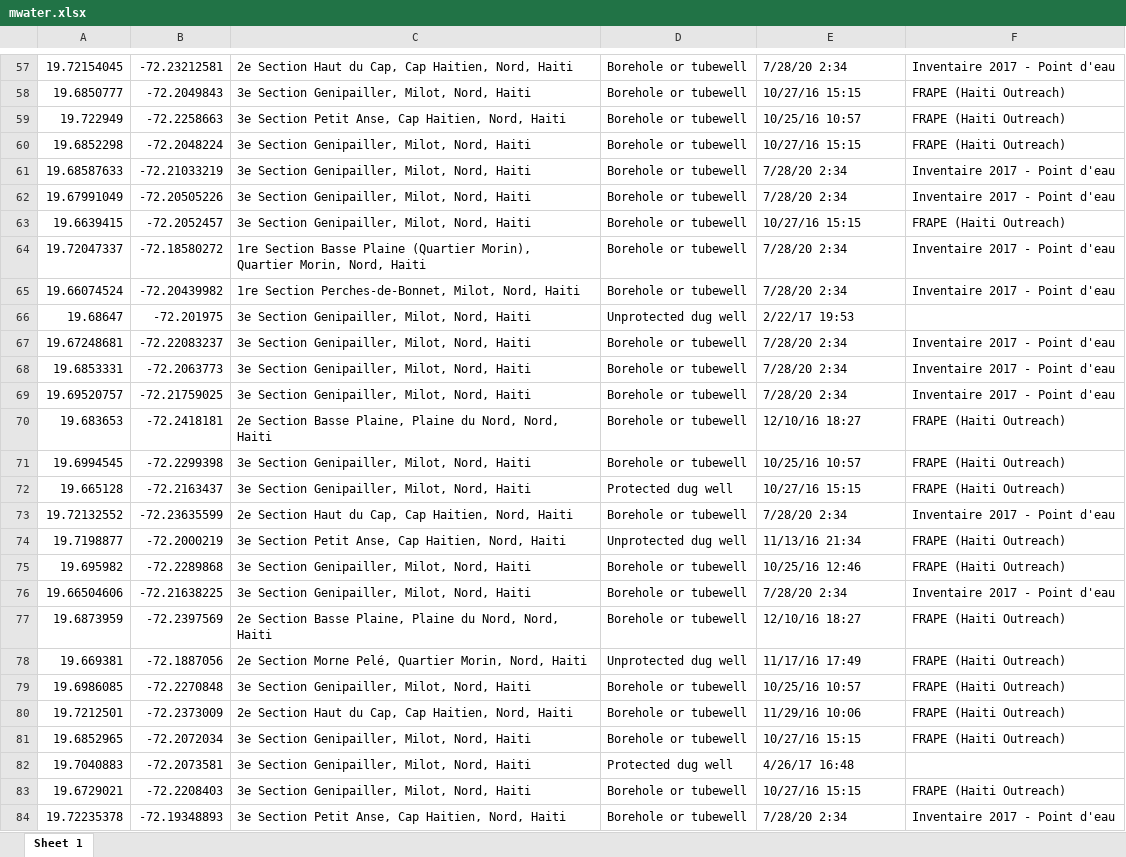
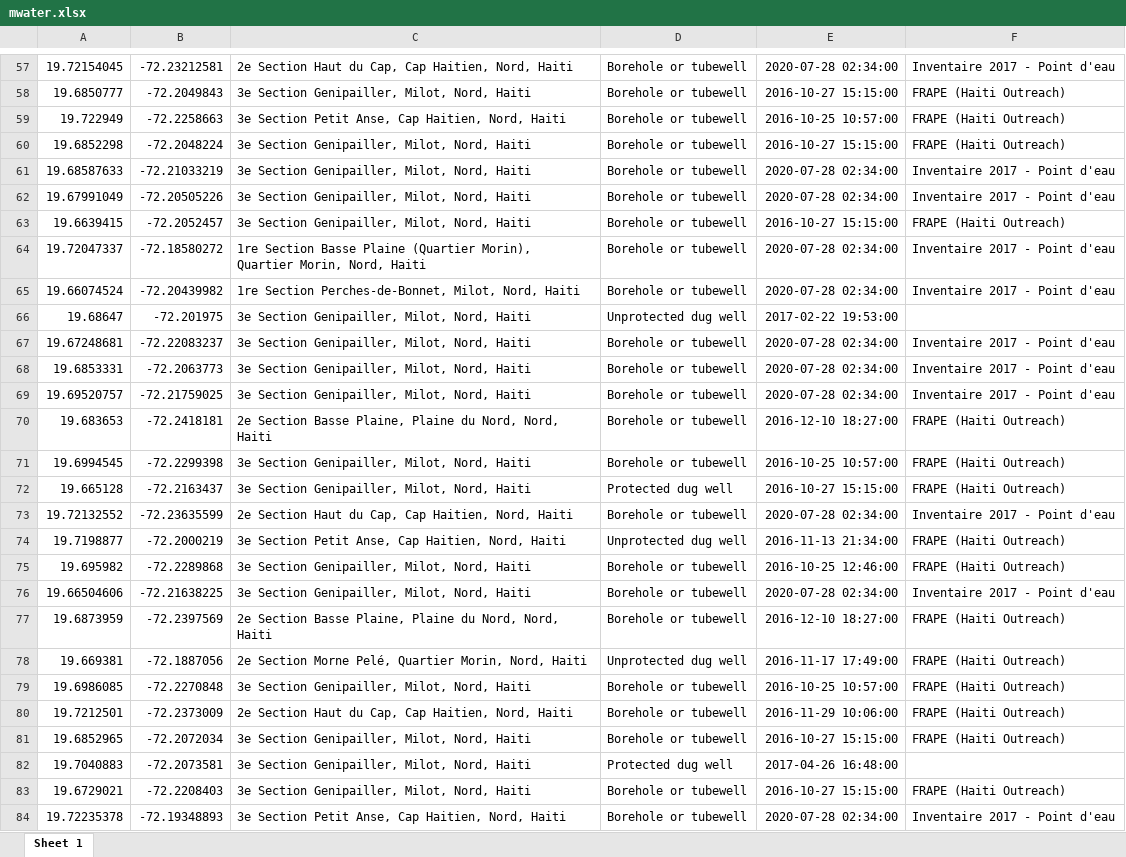
Before and after one commit to openwashdata/cbssuitabilityhaiti, an Excel workbook: inst/extdata/mwater.xlsx, sheet Sheet 1, drawn as a sheet; only a part is shown, gaps mark what is left out; values as stored, in another font and other column widths than the file's, no borders; the diff covers the shown part only; the diff names each change by its address in the sheet, - before the commit and + after, or states it on an @@ line.

```diff
--- a/inst/extdata/mwater.xlsx (sheet Sheet 1)
+++ b/inst/extdata/mwater.xlsx (sheet Sheet 1)
-E57: 7/28/20 2:34
+E57: 2020-07-28 02:34:00
-E58: 10/27/16 15:15
+E58: 2016-10-27 15:15:00
-E59: 10/25/16 10:57
+E59: 2016-10-25 10:57:00
-E60: 10/27/16 15:15
+E60: 2016-10-27 15:15:00
-E61:E62: 7/28/20 2:34
+E61:E62: 2020-07-28 02:34:00
-E63: 10/27/16 15:15
+E63: 2016-10-27 15:15:00
-E64:E65: 7/28/20 2:34
+E64:E65: 2020-07-28 02:34:00
-E66: 2/22/17 19:53
+E66: 2017-02-22 19:53:00
-E67:E69: 7/28/20 2:34
+E67:E69: 2020-07-28 02:34:00
-E70: 12/10/16 18:27
+E70: 2016-12-10 18:27:00
-E71: 10/25/16 10:57
+E71: 2016-10-25 10:57:00
-E72: 10/27/16 15:15
+E72: 2016-10-27 15:15:00
-E73: 7/28/20 2:34
+E73: 2020-07-28 02:34:00
-E74: 11/13/16 21:34
+E74: 2016-11-13 21:34:00
-E75: 10/25/16 12:46
+E75: 2016-10-25 12:46:00
-E76: 7/28/20 2:34
+E76: 2020-07-28 02:34:00
-E77: 12/10/16 18:27
+E77: 2016-12-10 18:27:00
-E78: 11/17/16 17:49
+E78: 2016-11-17 17:49:00
-E79: 10/25/16 10:57
+E79: 2016-10-25 10:57:00
-E80: 11/29/16 10:06
+E80: 2016-11-29 10:06:00
-E81: 10/27/16 15:15
+E81: 2016-10-27 15:15:00
-E82: 4/26/17 16:48
+E82: 2017-04-26 16:48:00
-E83: 10/27/16 15:15
+E83: 2016-10-27 15:15:00
-E84: 7/28/20 2:34
+E84: 2020-07-28 02:34:00
```
Also changed, not shown: 1 added row, 1 removed row and 1821 edited cells elsewhere in this sheet, data-raw/dictionary.xlsx, inst/extdata/okap.xlsx, 6 other files.
